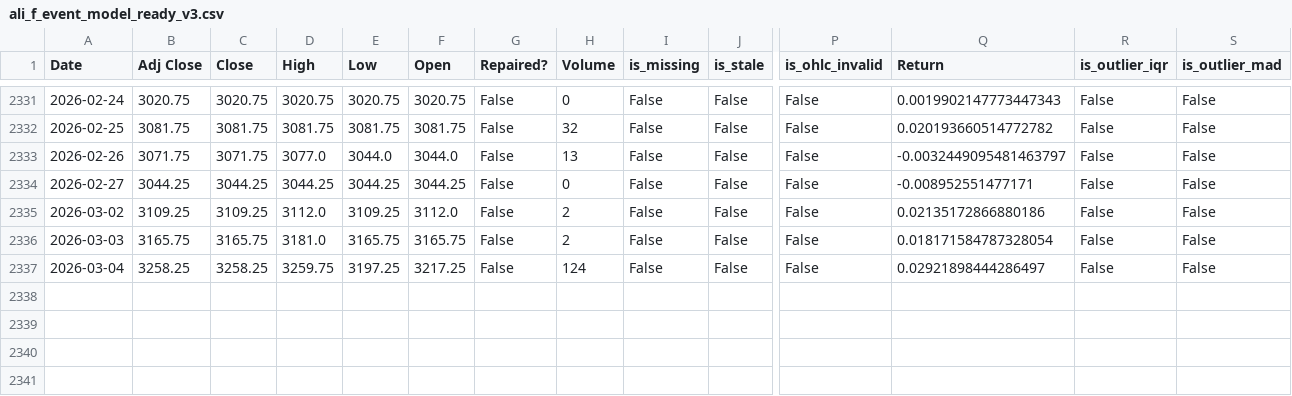
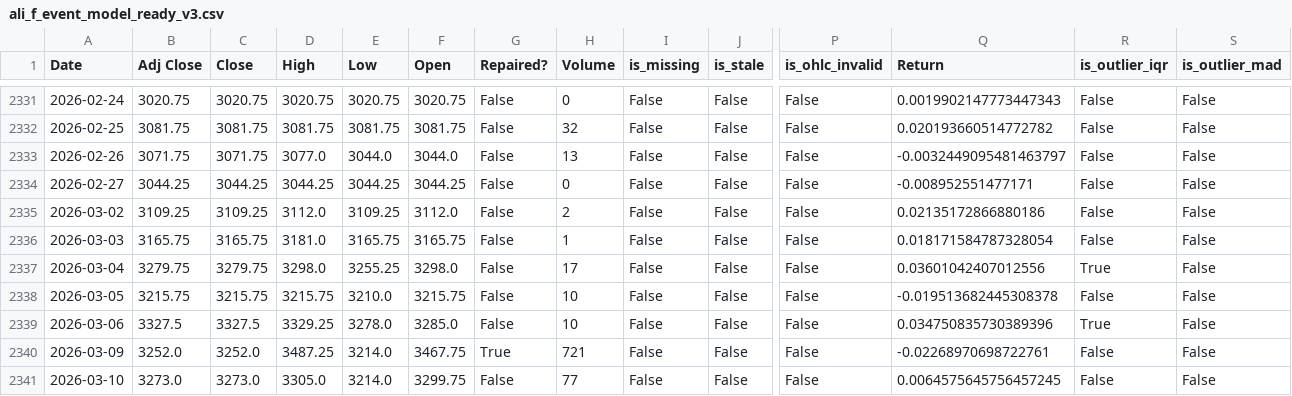
Before and after one commit to DonnyRZ/Alumunium-Price-Prediction, a CSV file: data/processed data/ali_f_event_model_ready_v3.csv, drawn as a sheet; only a part is shown, gaps mark what is left out; rows hold the shown columns only; the diff names each change by its address in the sheet, - before the commit and + after, or states it on an @@ line.

```diff
--- a/data/processed data/ali_f_event_model_ready_v3.csv
+++ b/data/processed data/ali_f_event_model_ready_v3.csv
-H2336 (Volume): 2
+H2336 (Volume): 1
-B2337 (Adj Close): 3258.25
+B2337 (Adj Close): 3279.75
-C2337 (Close): 3258.25
+C2337 (Close): 3279.75
-D2337 (High): 3259.75
+D2337 (High): 3298.0
-E2337 (Low): 3197.25
+E2337 (Low): 3255.25
-F2337 (Open): 3217.25
+F2337 (Open): 3298.0
-H2337 (Volume): 124
+H2337 (Volume): 17
-Q2337 (Return): 0.02921898444286497
+Q2337 (Return): 0.03601042407012556
-R2337 (is_outlier_iqr): False
+R2337 (is_outlier_iqr): True
+row 2338: 2026-03-05 | 3215.75 | 3215.75 | 3215.75 | 3210.0 | 3215.75 | False | 10 | False | False | False | -0.019513682445308378 | False | False
+row 2339: 2026-03-06 | 3327.5 | 3327.5 | 3329.25 | 3278.0 | 3285.0 | False | 10 | False | False | False | 0.034750835730389396 | True | False
+row 2340: 2026-03-09 | 3252.0 | 3252.0 | 3487.25 | 3214.0 | 3467.75 | True | 721 | False | False | False | -0.02268970698722761 | False | False
+row 2341: 2026-03-10 | 3273.0 | 3273.0 | 3305.0 | 3214.0 | 3299.75 | False | 77 | False | False | False | 0.0064575645756457245 | False | False
```
Also changed, not shown: data/raw data/ali_f_raw.csv, 4 other files.
